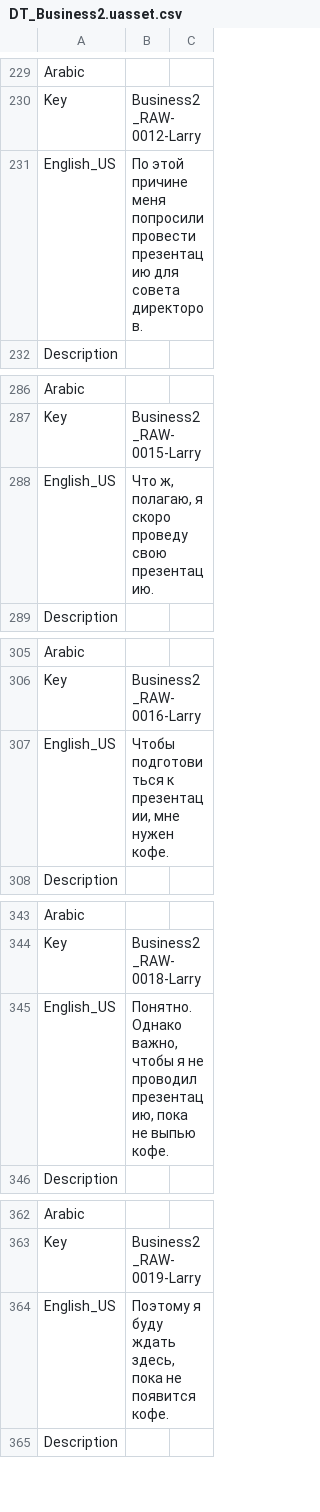
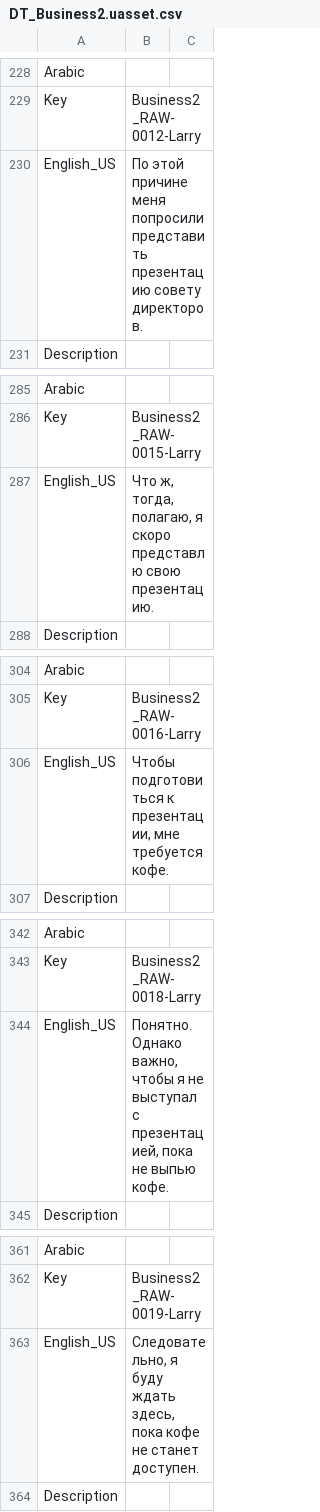
Before and after one commit to Dontaz/Wanderstop-RU, a CSV file: ru_files/TheClearing/Content/Data/Dialogue/Localization/DT_Business2.uasset.csv, drawn as a sheet; only a part is shown, gaps mark what is left out; the diff covers the shown part only.

```diff
--- a/ru_files/TheClearing/Content/Data/Dialogue/Localization/DT_Business2.uasset.csv
+++ b/ru_files/TheClearing/Content/Data/Dialogue/Localization/DT_Business2.uasset.csv
@@ -230,3 +229,3 @@ Arabic,,
 Key,Business2_RAW-0012-Larry,
-English_US,По этой причине меня попросили провести презентацию для совета директоров.,
+English_US,По этой причине меня попросили представить презентацию совету директоров.,
 Description,,
@@ -287,3 +286,3 @@ Arabic,,
 Key,Business2_RAW-0015-Larry,
-English_US,"Что ж, полагаю, я скоро проведу свою презентацию.",
+English_US,"Что ж, тогда, полагаю, я скоро представлю свою презентацию.",
 Description,,
@@ -306,3 +305,3 @@ Arabic,,
 Key,Business2_RAW-0016-Larry,
-English_US,"Чтобы подготовиться к презентации, мне нужен кофе.",
+English_US,"Чтобы подготовиться к презентации, мне требуется кофе.",
 Description,,
@@ -344,3 +343,3 @@ Arabic,,
 Key,Business2_RAW-0018-Larry,
-English_US,"Понятно. Однако важно, чтобы я не проводил презентацию, пока не выпью кофе.",
+English_US,"Понятно. Однако важно, чтобы я не выступал с презентацией, пока не выпью кофе.",
 Description,,
@@ -363,3 +362,3 @@ Arabic,,
 Key,Business2_RAW-0019-Larry,
-English_US,"Поэтому я буду ждать здесь, пока не появится кофе.",
+English_US,"Следовательно, я буду ждать здесь, пока кофе не станет доступен.",
 Description,,
```
Also changed, not shown: 1 removed row and 41 edited cells elsewhere in this file.
